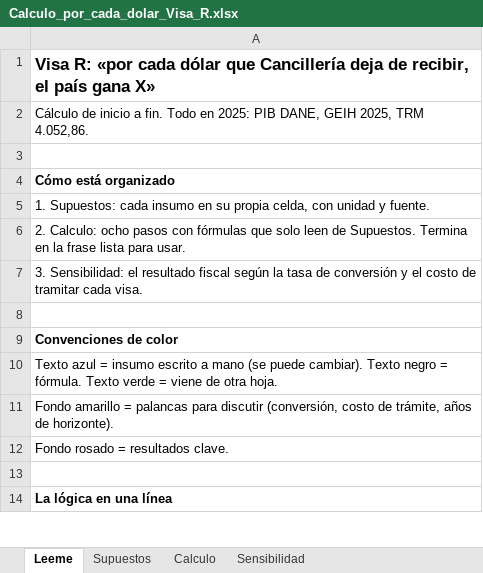
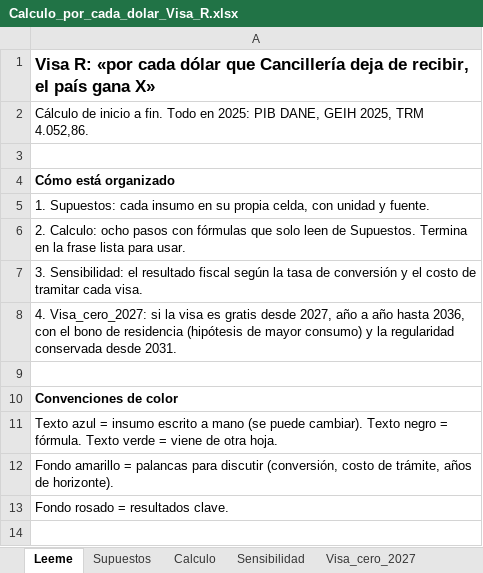
Before and after one commit to Kin-George/Visas, an Excel workbook: Docs/Calculo_por_cada_dolar_Visa_R.xlsx, sheet Leeme, drawn as a sheet; only a part is shown; the shorter side is filled out with more unchanged rows; values as stored, in another font and other column widths than the file's, no borders; the diff names each change by its address in the sheet, - before the commit and + after, or states it on an @@ line.

```diff
--- a/Docs/Calculo_por_cada_dolar_Visa_R.xlsx (sheet Leeme)
+++ b/Docs/Calculo_por_cada_dolar_Visa_R.xlsx (sheet Leeme)
+sheet tab: Visa_cero_2027
+row 8: 4. Visa_cero_2027: si la visa es gratis desde 2027, año a año hasta 2036, con el bono de residencia (hipótesis de mayor consumo) y la regularidad conservada desde 2031.
```
Also changed, not shown: sheet Supuestos, 1 other file.
